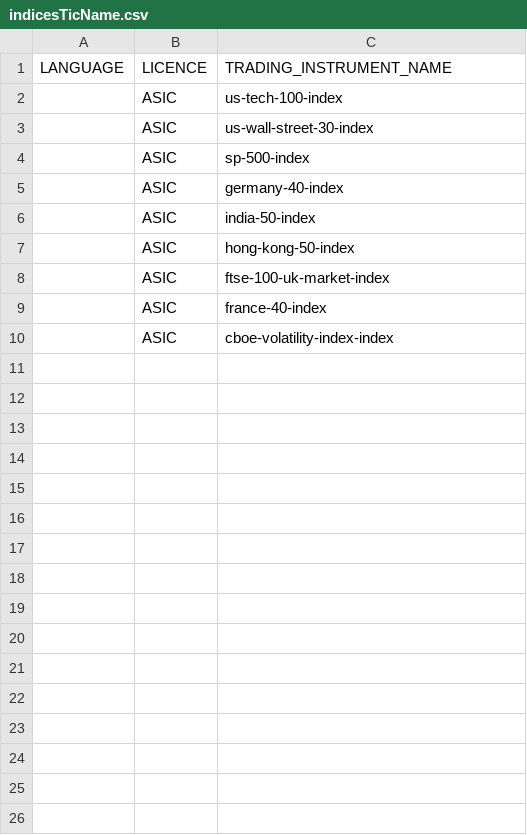
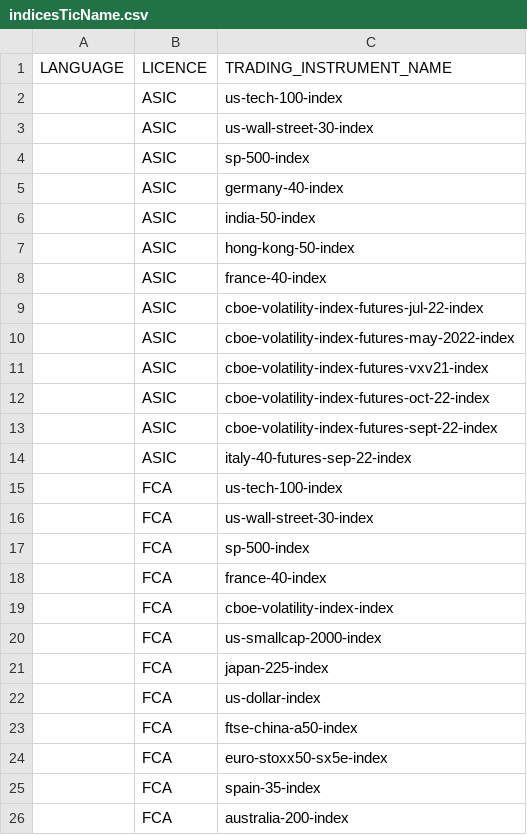
Before and after one commit to IFil66/Autotesting, a CSV file: RegistrationOfCapital/data/tradingInstrumentCards/csvFiles/indicesTicName.csv, drawn as a sheet; only a part is shown; the diff covers the shown part only.

```diff
--- a/RegistrationOfCapital/data/tradingInstrumentCards/csvFiles/indicesTicName.csv
+++ b/RegistrationOfCapital/data/tradingInstrumentCards/csvFiles/indicesTicName.csv
@@ -8 +7,0 @@ LANGUAGE, LICENCE, TRADING_INSTRUMENT_NAME
-, ASIC, ftse-100-uk-market-index
@@ -10 +9,18 @@ LANGUAGE, LICENCE, TRADING_INSTRUMENT_NAME
-, ASIC, cboe-volatility-index-index
+"", ASIC, cboe-volatility-index-futures-jul-22-index
+"", ASIC, cboe-volatility-index-futures-may-2022-index
+"", ASIC, cboe-volatility-index-futures-vxv21-index
+"", ASIC, cboe-volatility-index-futures-oct-22-index
+"", ASIC, cboe-volatility-index-futures-sept-22-index
+"", ASIC, italy-40-futures-sep-22-index
+"", FCA, us-tech-100-index
+"", FCA, us-wall-street-30-index
+"", FCA, sp-500-index
+"", FCA, france-40-index
+"", FCA, cboe-volatility-index-index
+"", FCA, us-smallcap-2000-index
+"", FCA, japan-225-index
+"", FCA, us-dollar-index
+"", FCA, ftse-china-a50-index
+"", FCA, euro-stoxx50-sx5e-index
+"", FCA, spain-35-index
+"", FCA, australia-200-index
```
Also changed, not shown: 75 added rows elsewhere in this file, RegistrationOfCapital/data/tradingInstrumentCards/csvFiles/commoditiesTicName.csv, RegistrationOfCapital/data/tradingInstrumentCards/csvFiles/cryptocurrenciesTicName.csv, 7 other files.
